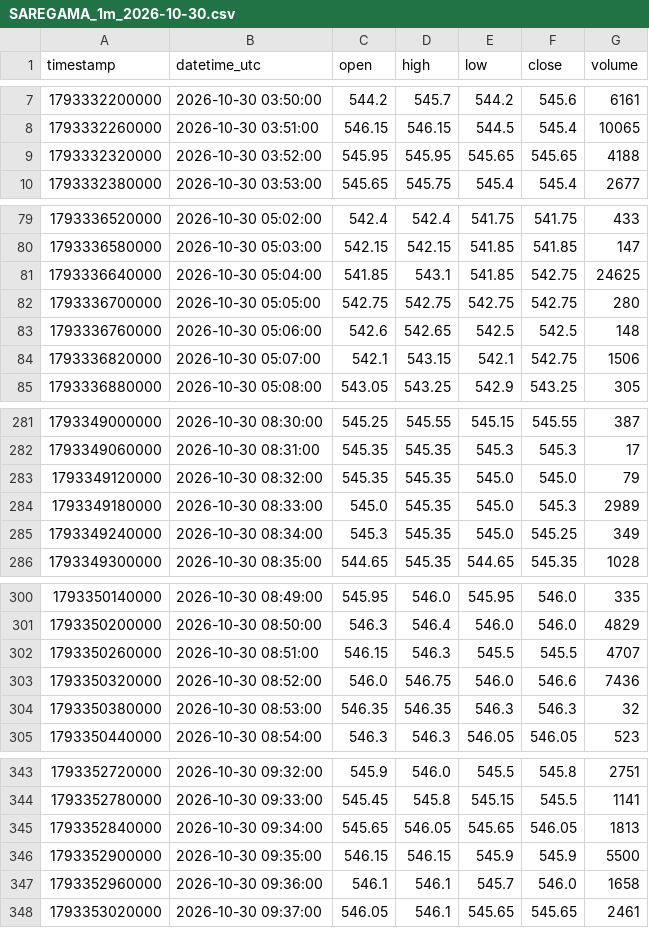
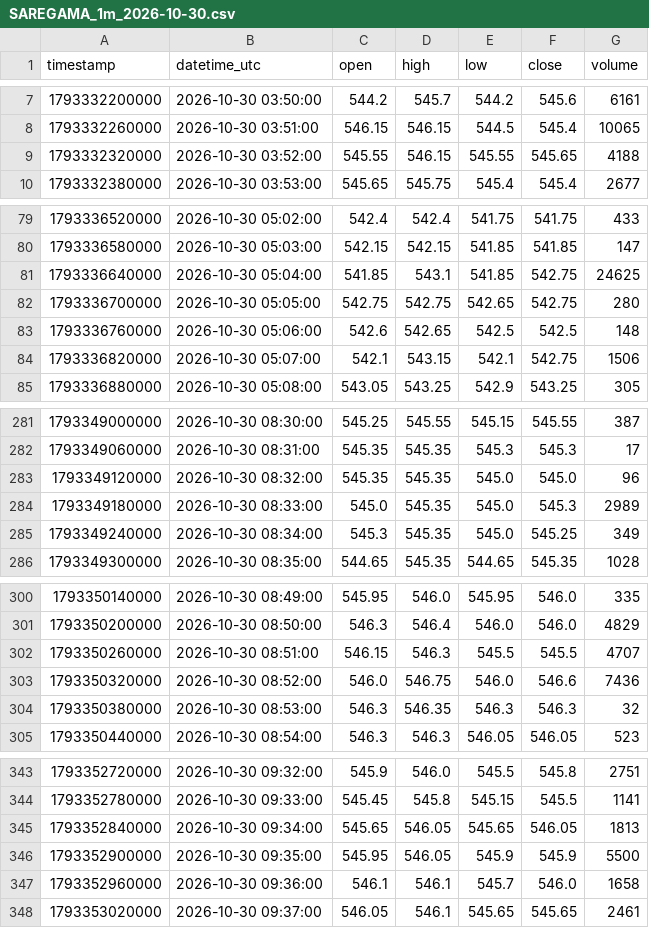
Before and after one commit to parshant65-lang/India-Stocks-2101-2130-Historical-Data, a CSV file: SAREGAMA/1m/2026/10/SAREGAMA_1m_2026-10-30.csv, drawn as a sheet; only a part is shown, gaps mark what is left out.

```diff
--- a/SAREGAMA/1m/2026/10/SAREGAMA_1m_2026-10-30.csv
+++ b/SAREGAMA/1m/2026/10/SAREGAMA_1m_2026-10-30.csv
@@ -8,3 +8,3 @@ timestamp,datetime_utc,open,high,low,close,volume
 1793332260000,2026-10-30 03:51:00,546.15,546.15,544.5,545.4,10065
-1793332320000,2026-10-30 03:52:00,545.95,545.95,545.65,545.65,4188
+1793332320000,2026-10-30 03:52:00,545.55,546.15,545.55,545.65,4188
 1793332380000,2026-10-30 03:53:00,545.65,545.75,545.4,545.4,2677
@@ -81,3 +81,3 @@ timestamp,datetime_utc,open,high,low,close,volume
 1793336640000,2026-10-30 05:04:00,541.85,543.1,541.85,542.75,24625
-1793336700000,2026-10-30 05:05:00,542.75,542.75,542.75,542.75,280
+1793336700000,2026-10-30 05:05:00,542.75,542.75,542.65,542.75,280
 1793336760000,2026-10-30 05:06:00,542.6,542.65,542.5,542.5,148
@@ -282,3 +282,3 @@ timestamp,datetime_utc,open,high,low,close,volume
 1793349060000,2026-10-30 08:31:00,545.35,545.35,545.3,545.3,17
-1793349120000,2026-10-30 08:32:00,545.35,545.35,545.0,545.0,79
+1793349120000,2026-10-30 08:32:00,545.35,545.35,545.0,545.0,96
 1793349180000,2026-10-30 08:33:00,545.0,545.35,545.0,545.3,2989
@@ -303,3 +303,3 @@ timestamp,datetime_utc,open,high,low,close,volume
 1793350320000,2026-10-30 08:52:00,546.0,546.75,546.0,546.6,7436
-1793350380000,2026-10-30 08:53:00,546.35,546.35,546.3,546.3,32
+1793350380000,2026-10-30 08:53:00,546.3,546.35,546.3,546.3,32
 1793350440000,2026-10-30 08:54:00,546.3,546.3,546.05,546.05,523
@@ -345,3 +345,3 @@ timestamp,datetime_utc,open,high,low,close,volume
 1793352840000,2026-10-30 09:34:00,545.65,546.05,545.65,546.05,1813
-1793352900000,2026-10-30 09:35:00,546.15,546.15,545.9,545.9,5500
+1793352900000,2026-10-30 09:35:00,545.95,546.05,545.9,545.9,5500
 1793352960000,2026-10-30 09:36:00,546.1,546.1,545.7,546.0,1658
```
Also changed, not shown: SBCL/1m/2026/10/SBCL_1m_2026-10-30.csv, SBFC/1m/2026/10/SBFC_1m_2026-10-30.csv, 1 other file.
